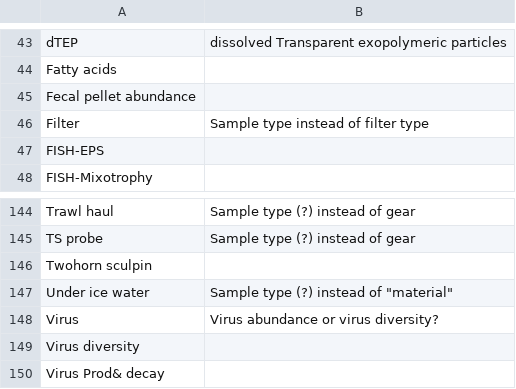
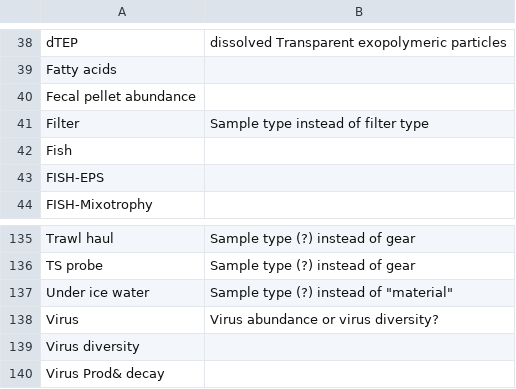
Before and after one commit to SIOS-Svalbard/AeN_doc, a CSV file: list_sample_types.csv, drawn as a sheet; only a part is shown, gaps mark what is left out; removed rows and columns are numbered as before the commit, all else as after; the diff covers the shown part only; the diff names each change by its address in the sheet, - before the commit and + after, or states it on an @@ line.

Commit message:
Removed Fish species

```diff
--- a/list_sample_types.csv
+++ b/list_sample_types.csv
+row 42: Fish
-row 146: Twohorn sculpin
```
Also changed, not shown: 10 removed rows and 1 edited cell elsewhere in this file.
